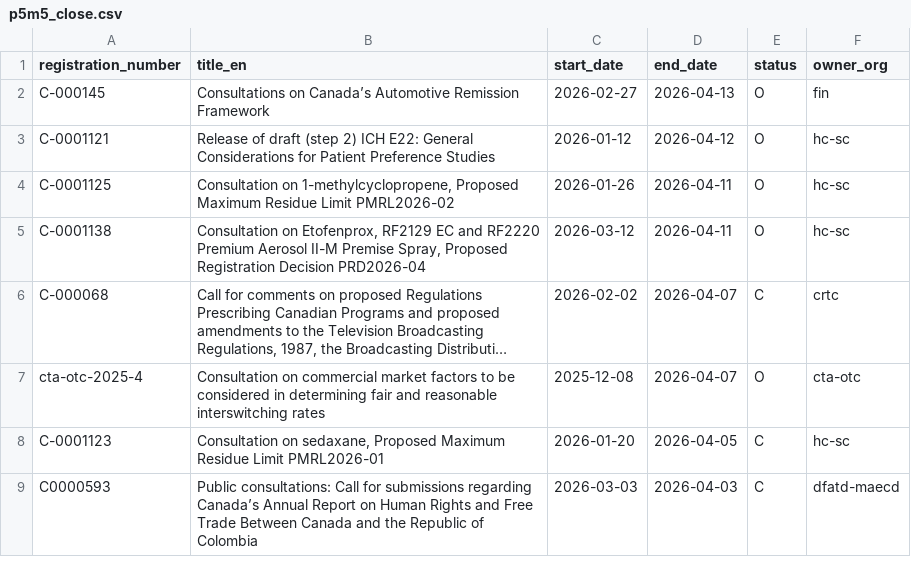
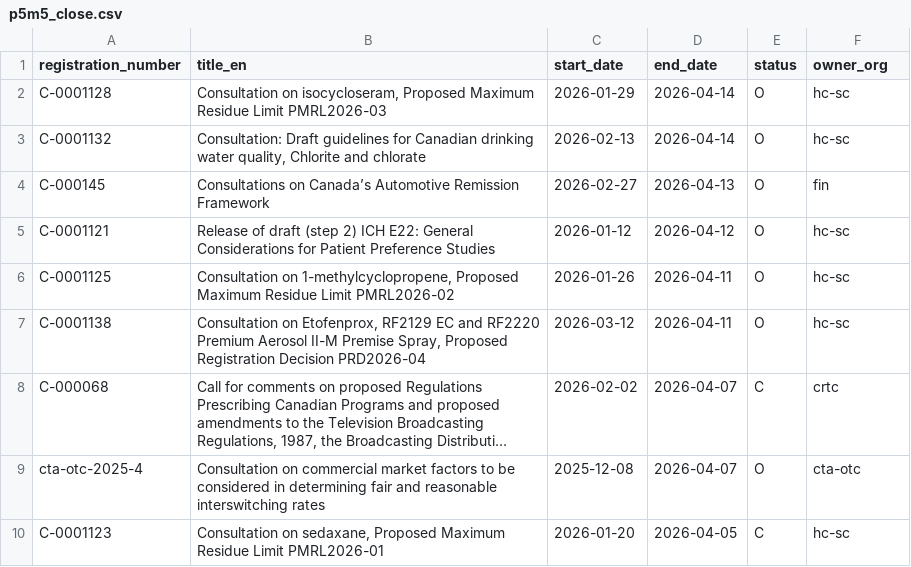
Before and after one commit to PatLittle/Consultations-Tracker, a CSV file: p5m5_close.csv, drawn as a sheet; long unchanged cells end in ….

```diff
--- a/p5m5_close.csv
+++ b/p5m5_close.csv
@@ -1,2 +1,4 @@
 registration_number,title_en,start_date,end_date,status,owner_org
+C-0001128,"Consultation on isocycloseram, Proposed Maximum Residue Limit PMRL2026-03",2026-01-29,2026-04-14,O,hc-sc
+C-0001132,"Consultation: Draft guidelines for Canadian drinking water quality, Chlorite and chlorate",2026-02-13,2026-04-14,O,hc-sc
 C-000145,Consultations on Canada’s Automotive Remission Framework,2026-02-27,2026-04-13,O,fin
@@ -8,2 +10 @@ cta-otc-2025-4,Consultation on commercial market factors to be considered in det
 C-0001123,"Consultation on sedaxane, Proposed Maximum Residue Limit PMRL2026-01",2026-01-20,2026-04-05,C,hc-sc
-C0000593,Public consultations: Call for submissions regarding Canada’s Annual Report on Human Rights and Free Trade Between Canada and the Republic of Colombia,2026-03-03,2026-04-03,C,dfatd-maecd
```
Also changed, not shown: 3 other files.
